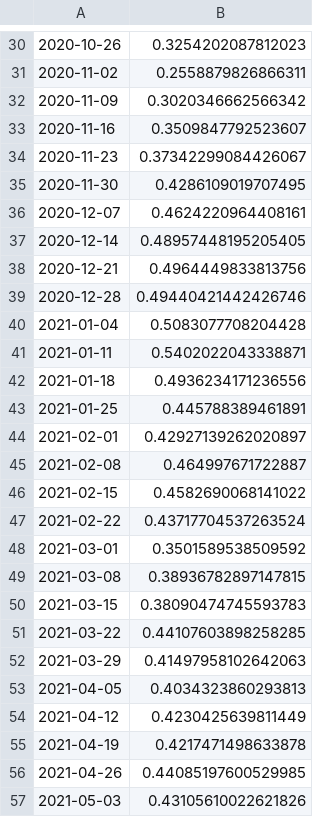
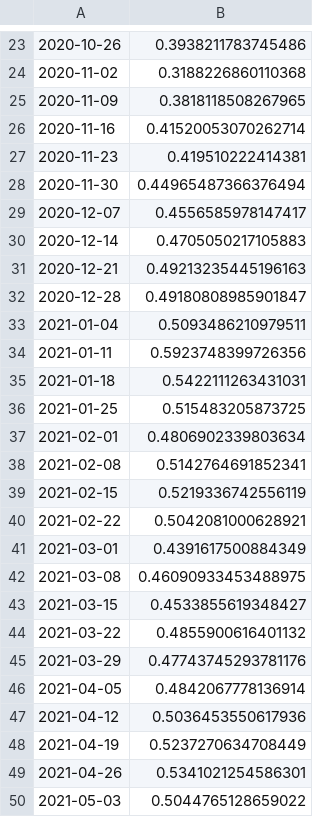
Before and after one commit to MathNog/Genetic-Algorithm-Project, a CSV file: output/cummulative_returns/cummulative_returns_test_returnrisk_ret_naive.csv, drawn as a sheet; only a part is shown, gaps mark what is left out; the diff covers the shown part only.

```diff
--- a/output/cummulative_returns/cummulative_returns_test_returnrisk_ret_naive.csv
+++ b/output/cummulative_returns/cummulative_returns_test_returnrisk_ret_naive.csv
@@ -30,28 +23,28 @@
-2020-10-26,0.3254202087812023
-2020-11-02,0.2558879826866311
-2020-11-09,0.3020346662566342
-2020-11-16,0.3509847792523607
-2020-11-23,0.37342299084426067
-2020-11-30,0.4286109019707495
-2020-12-07,0.4624220964408161
-2020-12-14,0.48957448195205405
-2020-12-21,0.4964449833813756
-2020-12-28,0.49440421442426746
-2021-01-04,0.5083077708204428
-2021-01-11,0.5402022043338871
-2021-01-18,0.4936234171236556
-2021-01-25,0.445788389461891
-2021-02-01,0.42927139262020897
-2021-02-08,0.464997671722887
-2021-02-15,0.4582690068141022
-2021-02-22,0.43717704537263524
-2021-03-01,0.3501589538509592
-2021-03-08,0.38936782897147815
-2021-03-15,0.38090474745593783
-2021-03-22,0.44107603898258285
-2021-03-29,0.41497958102642063
-2021-04-05,0.4034323860293813
-2021-04-12,0.4230425639811449
-2021-04-19,0.4217471498633878
-2021-04-26,0.44085197600529985
-2021-05-03,0.43105610022621826
+2020-10-26,0.3938211783745486
+2020-11-02,0.3188226860110368
+2020-11-09,0.3818118508267965
+2020-11-16,0.41520053070262714
+2020-11-23,0.419510222414381
+2020-11-30,0.44965487366376494
+2020-12-07,0.4556585978147417
+2020-12-14,0.4705050217105883
+2020-12-21,0.49213235445196163
+2020-12-28,0.49180808985901847
+2021-01-04,0.5093486210979511
+2021-01-11,0.5923748399726356
+2021-01-18,0.5422111263431031
+2021-01-25,0.515483205873725
+2021-02-01,0.4806902339803634
+2021-02-08,0.5142764691852341
+2021-02-15,0.5219336742556119
+2021-02-22,0.5042081000628921
+2021-03-01,0.4391617500884349
+2021-03-08,0.46090933453488975
+2021-03-15,0.4533855619348427
+2021-03-22,0.4855900616401132
+2021-03-29,0.47743745293781176
+2021-04-05,0.4842067778136914
+2021-04-12,0.5036453550617936
+2021-04-19,0.5237270634708449
+2021-04-26,0.5341021254586301
+2021-05-03,0.5044765128659022
```
Also changed, not shown: 7 removed rows and 55 edited cells elsewhere in this file, data/predicted_returns_xgboost.csv, data/weekly_ibov_return.csv, 47 other files.
